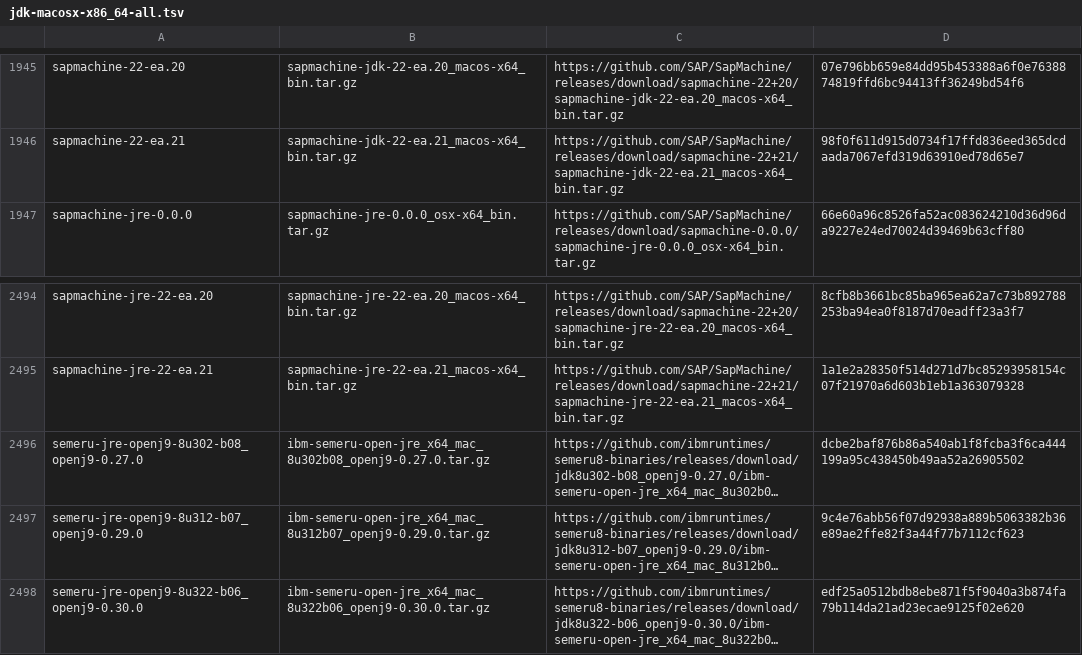
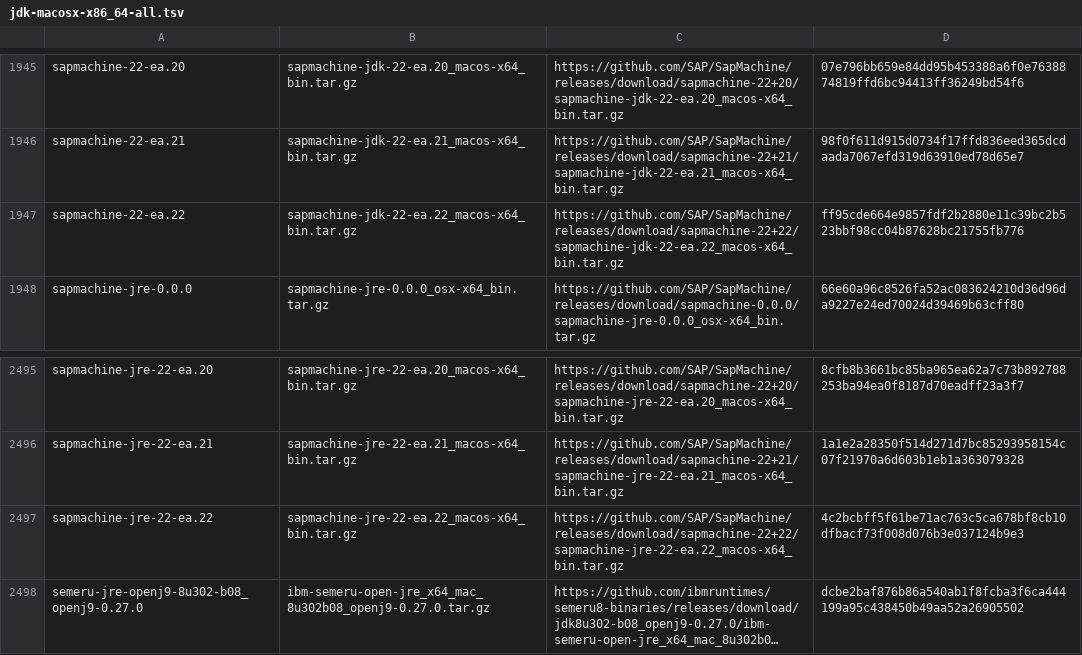
Before and after one commit to mise-plugins/rtx-java, a TSV file: data/jdk-macosx-x86_64-all.tsv, drawn as a sheet; only a part is shown, gaps mark what is left out; the shorter side is filled out with more unchanged rows; long unchanged cells end in …; the diff names each change by its address in the sheet, - before the commit and + after, or states it on an @@ line.

```diff
--- a/data/jdk-macosx-x86_64-all.tsv
+++ b/data/jdk-macosx-x86_64-all.tsv
+row 1947: sapmachine-22-ea.22 | sapmachine-jdk-22-ea.22_macos-x64_bin.tar.gz | https://github.com/SAP/SapMachine/releases/download/sapmachine-22+22/sapmachine-jdk-22-ea.22_macos-x64_bin.tar.gz | ff95cde664e9857fdf2b2880e11c39bc2b523bbf98cc04b87628bc21755fb776
+row 2497: sapmachine-jre-22-ea.22 | sapmachine-jre-22-ea.22_macos-x64_bin.tar.gz | https://github.com/SAP/SapMachine/releases/download/sapmachine-22+22/sapmachine-jre-22-ea.22_macos-x64_bin.tar.gz | 4c2bcbff5f61be71ac763c5ca678bf8cb10dfbacf73f008d076b3e037124b9e3
```
Also changed, not shown: data/jdk-linux-x86_64-ea.tsv, data/jdk-macosx-x86_64-ea.tsv, 1 other file.
